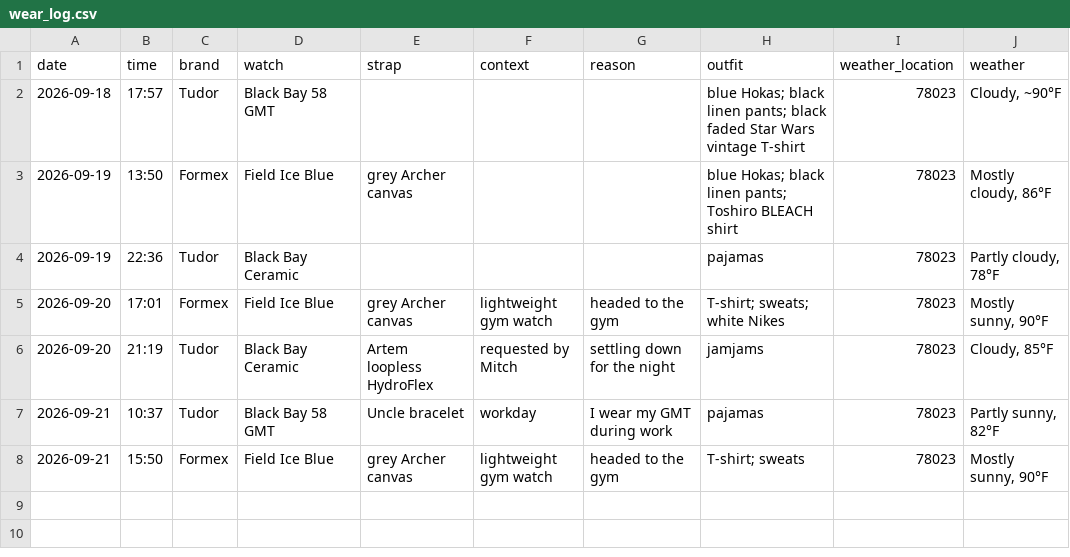
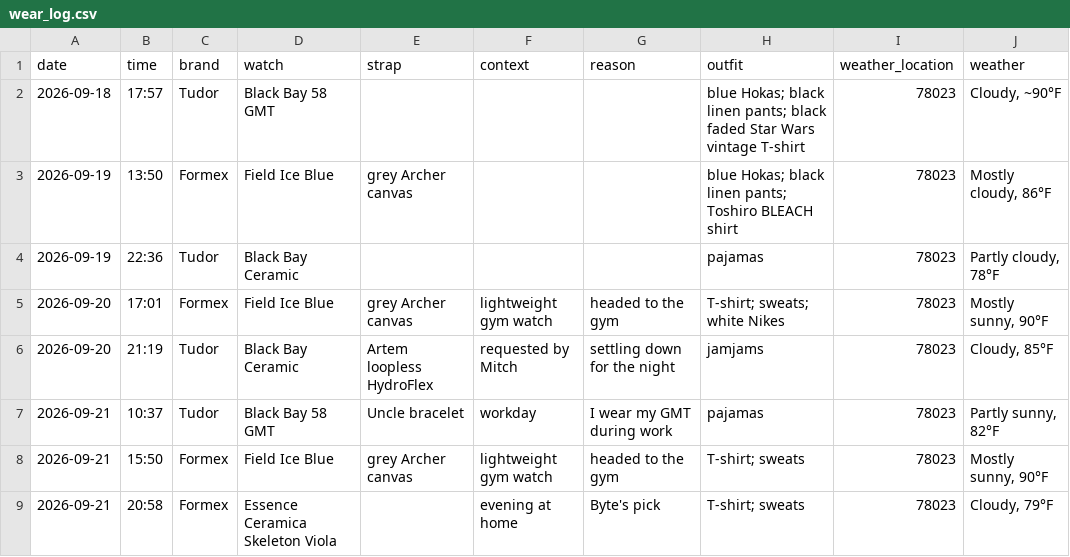
Before and after one commit to astidwell/Horology-Lab, a CSV file: data/wear_log.csv, drawn as a sheet; the diff names each change by its address in the sheet, - before the commit and + after, or states it on an @@ line.

Commit message:
Log Formex Viola evening wear

```diff
--- a/data/wear_log.csv
+++ b/data/wear_log.csv
+row 9: 2026-09-21 | 20:58 | Formex | Essence Ceramica Skeleton Viola |  | evening at home | Byte's pick | T-shirt; sweats | 78023 | Cloudy, 79°F
```
